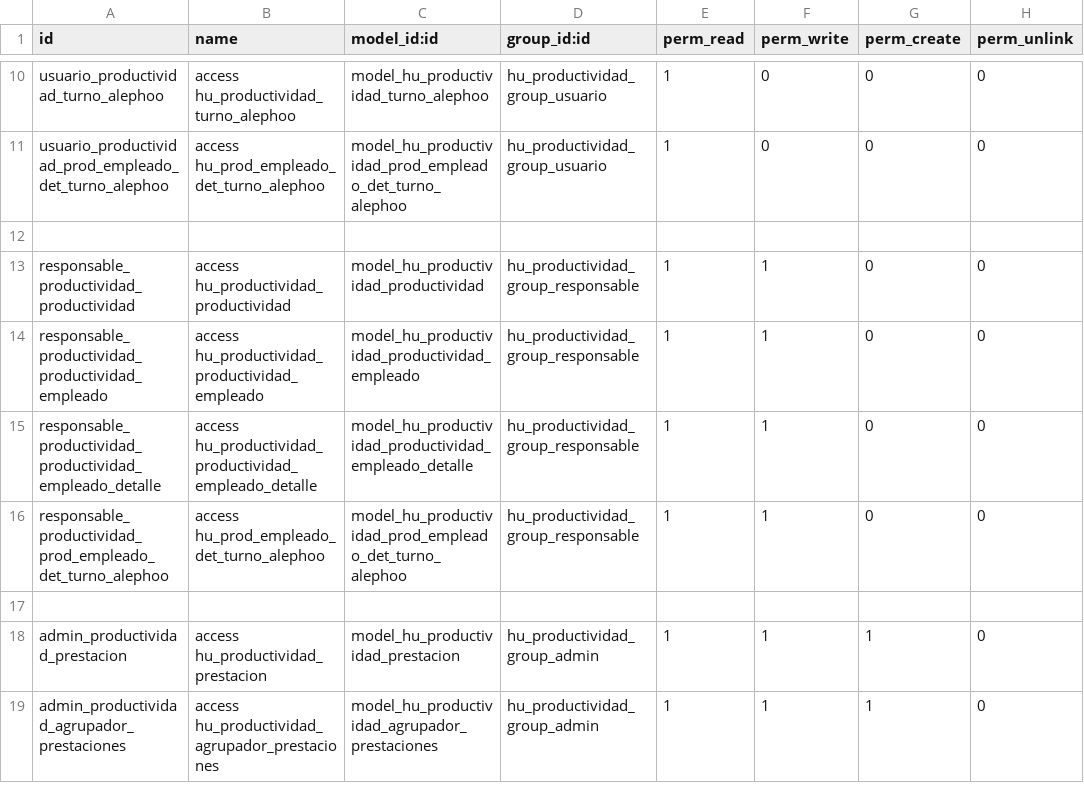
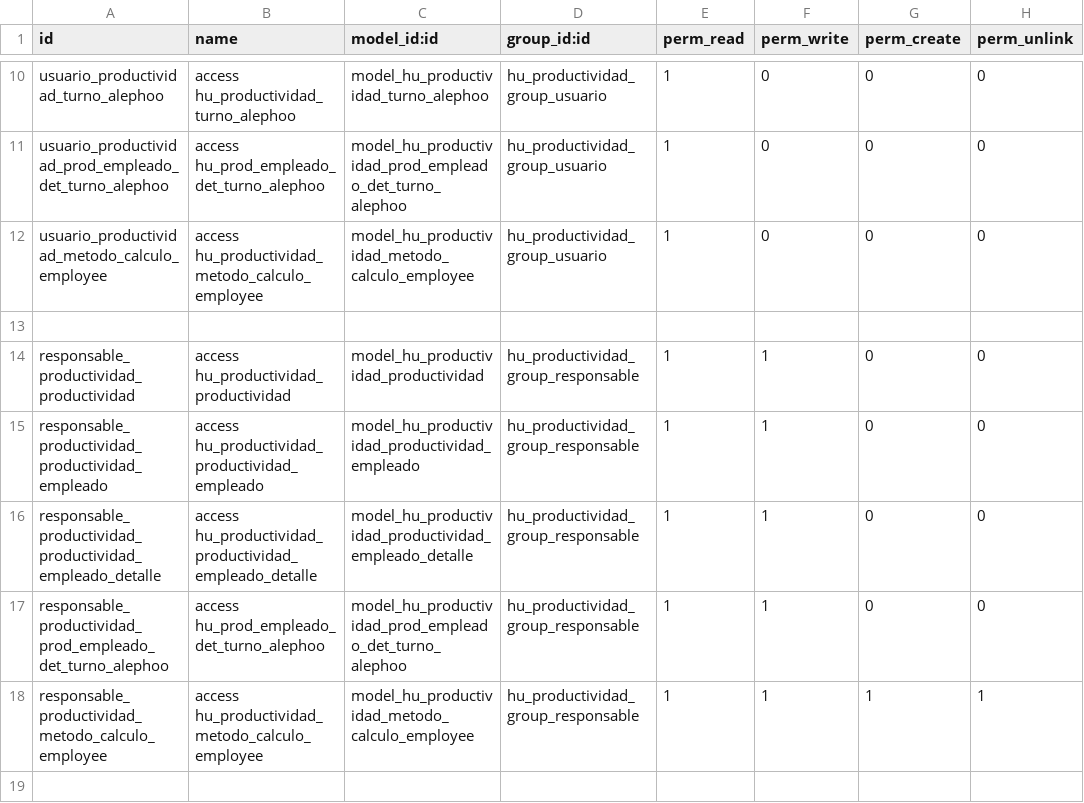
Before and after one commit to JuanCarlosCharparin/od, a CSV file: security/ir.model.access.csv, drawn as a sheet; only a part is shown, gaps mark what is left out; the shorter side is filled out with more unchanged rows; the diff names each change by its address in the sheet, - before the commit and + after, or states it on an @@ line.

Commit message:
Permite configurar metodos de calculo según horarios

```diff
--- a/security/ir.model.access.csv
+++ b/security/ir.model.access.csv
+row 12: usuario_productividad_metodo_calculo_employee | access hu_productividad_metodo_calculo_employee | model_hu_productividad_metodo_calculo_employee | hu_productividad_group_usuario | 1 | 0 | 0 | 0
+row 18: responsable_productividad_metodo_calculo_employee | access hu_productividad_metodo_calculo_employee | model_hu_productividad_metodo_calculo_employee | hu_productividad_group_responsable | 1 | 1 | 1 | 1
```
Also changed, not shown: 7 other files.
